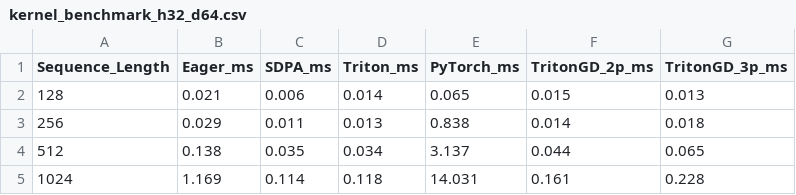
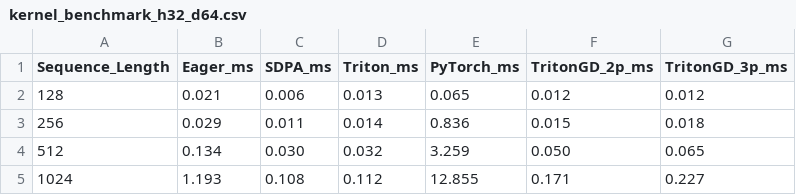
Before and after one commit to Allenjin123/egraph_attention, a CSV file: kernel_benchmarks/kernel_benchmark_h32_d64.csv, drawn as a sheet.

```diff
--- a/kernel_benchmarks/kernel_benchmark_h32_d64.csv
+++ b/kernel_benchmarks/kernel_benchmark_h32_d64.csv
@@ -1,5 +1,5 @@
 Sequence_Length,Eager_ms,SDPA_ms,Triton_ms,PyTorch_ms,TritonGD_2p_ms,TritonGD_3p_ms
-128,0.021,0.006,0.014,0.065,0.015,0.013
-256,0.029,0.011,0.013,0.838,0.014,0.018
-512,0.138,0.035,0.034,3.137,0.044,0.065
-1024,1.169,0.114,0.118,14.031,0.161,0.228
+128,0.021,0.006,0.013,0.065,0.012,0.012
+256,0.029,0.011,0.014,0.836,0.015,0.018
+512,0.134,0.030,0.032,3.259,0.050,0.065
+1024,1.193,0.108,0.112,12.855,0.171,0.227
```
Also changed, not shown: 6 other files.
